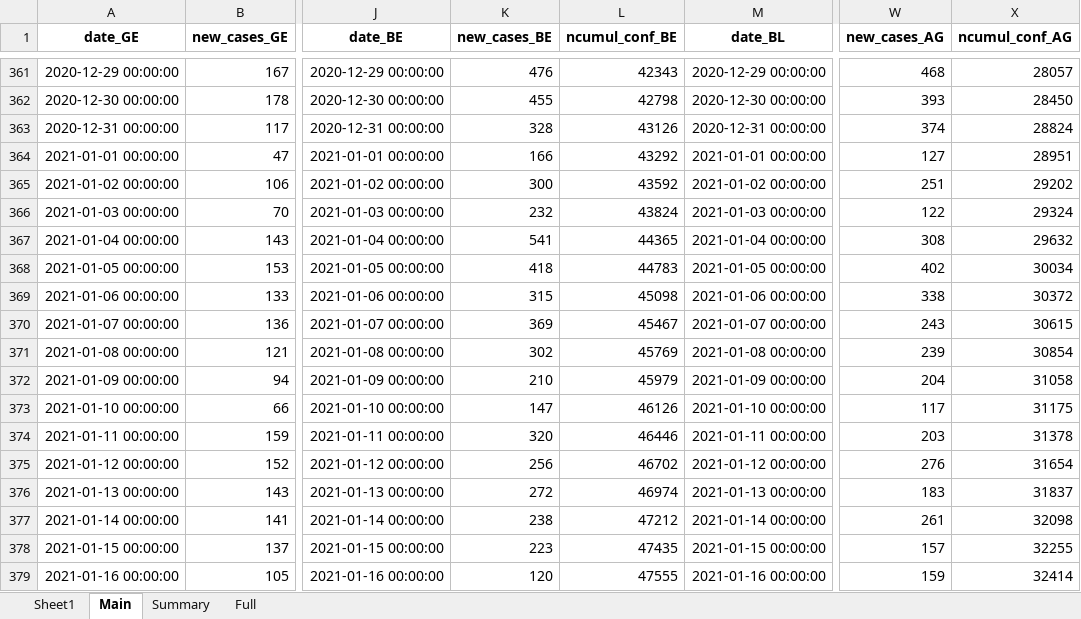
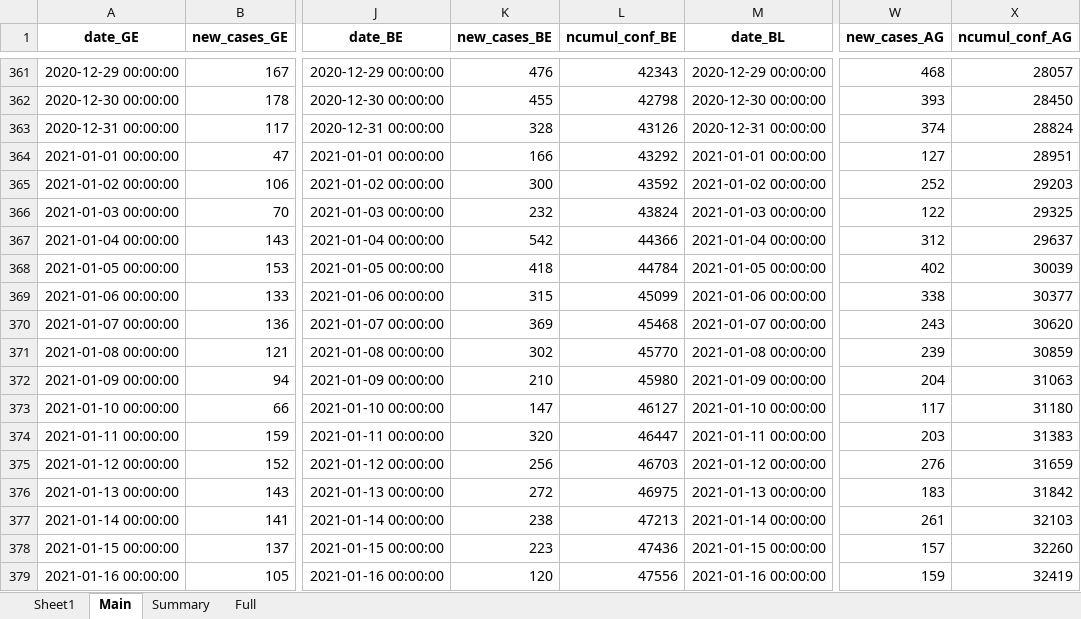
Before and after one commit to esolodko/p1_pub, an Excel workbook: xlsx_data/COVID19_Fallzahlen_CH.xlsx, sheet Main, drawn as a sheet; only a part is shown, gaps mark what is left out; values as stored, in another font and other column widths than the file's, no borders; the diff covers the shown part only; the diff names each change by its address in the sheet, - before the commit and + after, or states it on an @@ line.

Commit message:
update_CH

```diff
--- a/xlsx_data/COVID19_Fallzahlen_CH.xlsx (sheet Main)
+++ b/xlsx_data/COVID19_Fallzahlen_CH.xlsx (sheet Main)
-W365 (new_cases_AG): 251
+W365 (new_cases_AG): 252
-X365 (ncumul_conf_AG): 29202
+X365 (ncumul_conf_AG): 29203
-X366 (ncumul_conf_AG): 29324
+X366 (ncumul_conf_AG): 29325
-K367 (new_cases_BE): 541
+K367 (new_cases_BE): 542
-L367 (ncumul_conf_BE): 44365
+L367 (ncumul_conf_BE): 44366
-W367 (new_cases_AG): 308
+W367 (new_cases_AG): 312
-X367 (ncumul_conf_AG): 29632
+X367 (ncumul_conf_AG): 29637
-L368 (ncumul_conf_BE): 44783
+L368 (ncumul_conf_BE): 44784
-X368 (ncumul_conf_AG): 30034
+X368 (ncumul_conf_AG): 30039
-L369 (ncumul_conf_BE): 45098
+L369 (ncumul_conf_BE): 45099
-X369 (ncumul_conf_AG): 30372
+X369 (ncumul_conf_AG): 30377
-L370 (ncumul_conf_BE): 45467
+L370 (ncumul_conf_BE): 45468
-X370 (ncumul_conf_AG): 30615
+X370 (ncumul_conf_AG): 30620
-L371 (ncumul_conf_BE): 45769
+L371 (ncumul_conf_BE): 45770
-X371 (ncumul_conf_AG): 30854
+X371 (ncumul_conf_AG): 30859
-L372 (ncumul_conf_BE): 45979
+L372 (ncumul_conf_BE): 45980
-X372 (ncumul_conf_AG): 31058
+X372 (ncumul_conf_AG): 31063
-L373 (ncumul_conf_BE): 46126
+L373 (ncumul_conf_BE): 46127
-X373 (ncumul_conf_AG): 31175
+X373 (ncumul_conf_AG): 31180
-L374 (ncumul_conf_BE): 46446
+L374 (ncumul_conf_BE): 46447
-X374 (ncumul_conf_AG): 31378
+X374 (ncumul_conf_AG): 31383
-L375 (ncumul_conf_BE): 46702
+L375 (ncumul_conf_BE): 46703
-X375 (ncumul_conf_AG): 31654
+X375 (ncumul_conf_AG): 31659
-L376 (ncumul_conf_BE): 46974
+L376 (ncumul_conf_BE): 46975
-X376 (ncumul_conf_AG): 31837
+X376 (ncumul_conf_AG): 31842
-L377 (ncumul_conf_BE): 47212
+L377 (ncumul_conf_BE): 47213
-X377 (ncumul_conf_AG): 32098
+X377 (ncumul_conf_AG): 32103
-L378 (ncumul_conf_BE): 47435
+L378 (ncumul_conf_BE): 47436
-X378 (ncumul_conf_AG): 32255
+X378 (ncumul_conf_AG): 32260
-L379 (ncumul_conf_BE): 47555
+L379 (ncumul_conf_BE): 47556
-X379 (ncumul_conf_AG): 32414
+X379 (ncumul_conf_AG): 32419
```
Also changed, not shown: 682 edited cells elsewhere in this sheet, sheet Summary, sheet Full.
